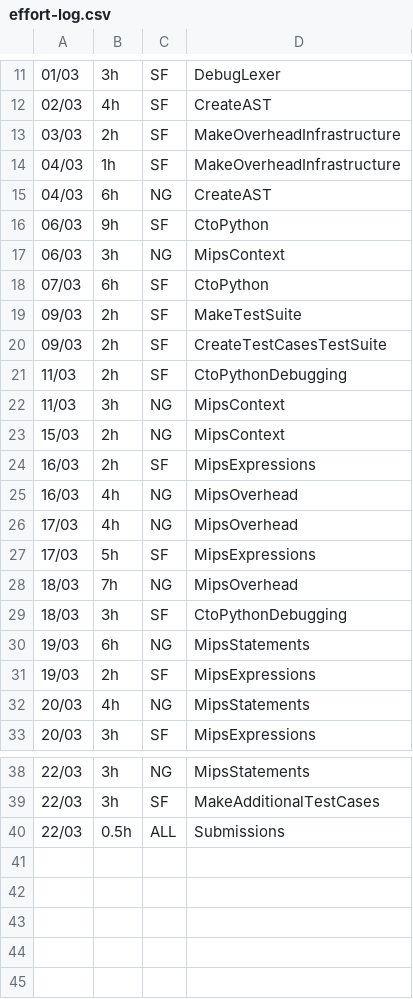
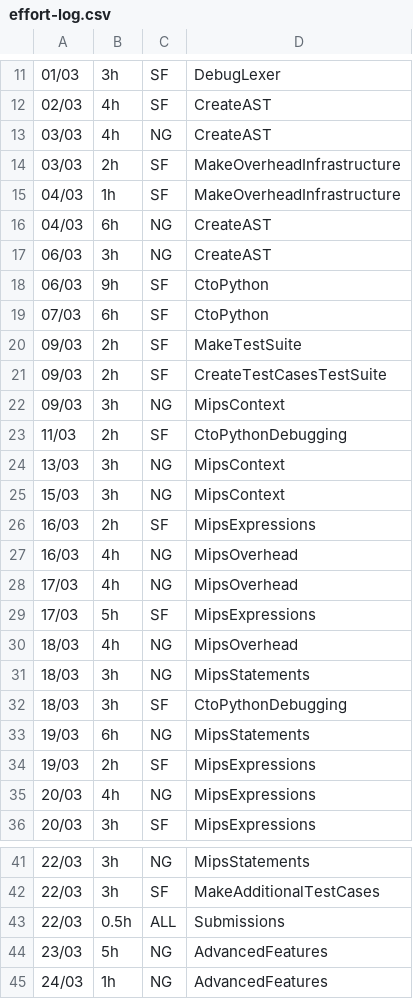
Before and after one commit to seb-fenton/C-Compiler, a CSV file: management/effort-log.csv, drawn as a sheet; only a part is shown, gaps mark what is left out; removed rows and columns are numbered as before the commit, all else as after; the diff names each change by its address in the sheet, - before the commit and + after, or states it on an @@ line.

```diff
--- a/management/effort-log.csv
+++ b/management/effort-log.csv
+row 13: 03/03 | 4h | NG | CreateAST
+row 17: 06/03 | 3h | NG | CreateAST
-row 17: 06/03 | 3h | NG | MipsContext
+row 22: 09/03 | 3h | NG | MipsContext
-A24: 11/03
+A24: 13/03
-B25: 2h
+B25: 3h
-B30: 7h
+B30: 4h
+row 31: 18/03 | 3h | NG | MipsStatements
-D35: MipsStatements
+D35: MipsExpressions
+row 44: 23/03 | 5h | NG | AdvancedFeatures
+row 45: 24/03 | 1h | NG | AdvancedFeatures
```
Also changed, not shown: management/milestones.csv.
